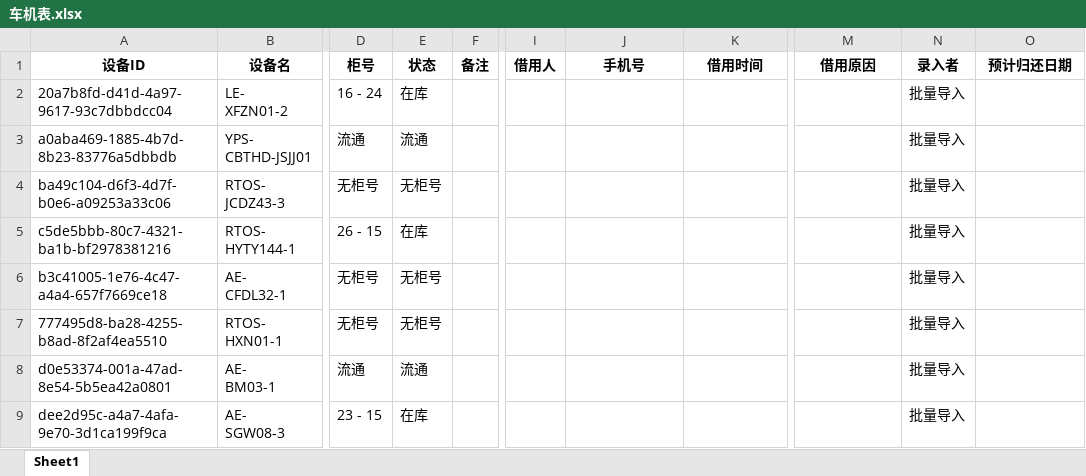
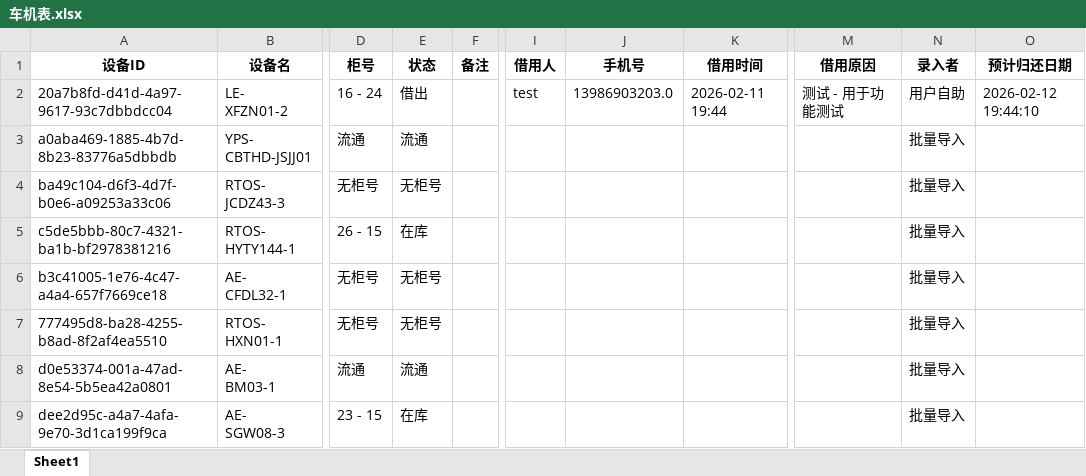
Before and after one commit to lan870606637/Automotive-Mobile-Device-Management-Platform, an Excel workbook: excel_templates/车机表.xlsx, sheet Sheet1, drawn as a sheet; only a part is shown, gaps mark what is left out; values as stored, in another font and other column widths than the file's, no borders; the diff names each change by its address in the sheet, - before the commit and + after, or states it on an @@ line.

```diff
--- a/excel_templates/车机表.xlsx (sheet Sheet1)
+++ b/excel_templates/车机表.xlsx (sheet Sheet1)
-E2 (状态): 在库
+E2 (状态): 借出
-I2 (借用人): (empty)
+I2 (借用人): test
-J2 (手机号): (empty)
+J2 (手机号): 13986903203.0
-K2 (借用时间): (empty)
+K2 (借用时间): 2026-02-11 19:44
-M2 (借用原因): (empty)
+M2 (借用原因): 测试 - 用于功能测试
-N2 (录入者): 批量导入
+N2 (录入者): 用户自助
-O2 (预计归还日期): (empty)
+O2 (预计归还日期): 2026-02-12 19:44:10
```
Also changed, not shown: excel_templates/仪表表.xlsx, excel_templates/其它设备表.xlsx, 17 other files.
